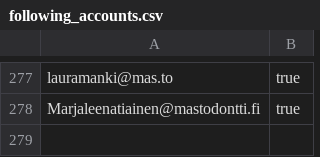
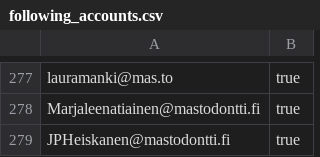
Before and after one commit to ronilaukkarinen/finnish-mastodon-users, a CSV file: following_accounts.csv, drawn as a sheet; only a part is shown, gaps mark what is left out.

Commit message:
Add JPHeiskanen@mastodontti.fi

```diff
--- a/following_accounts.csv
+++ b/following_accounts.csv
@@ -278 +278,2 @@ lauramanki@mas.to, true
 Marjaleenatiainen@mastodontti.fi, true
+JPHeiskanen@mastodontti.fi, true
```
